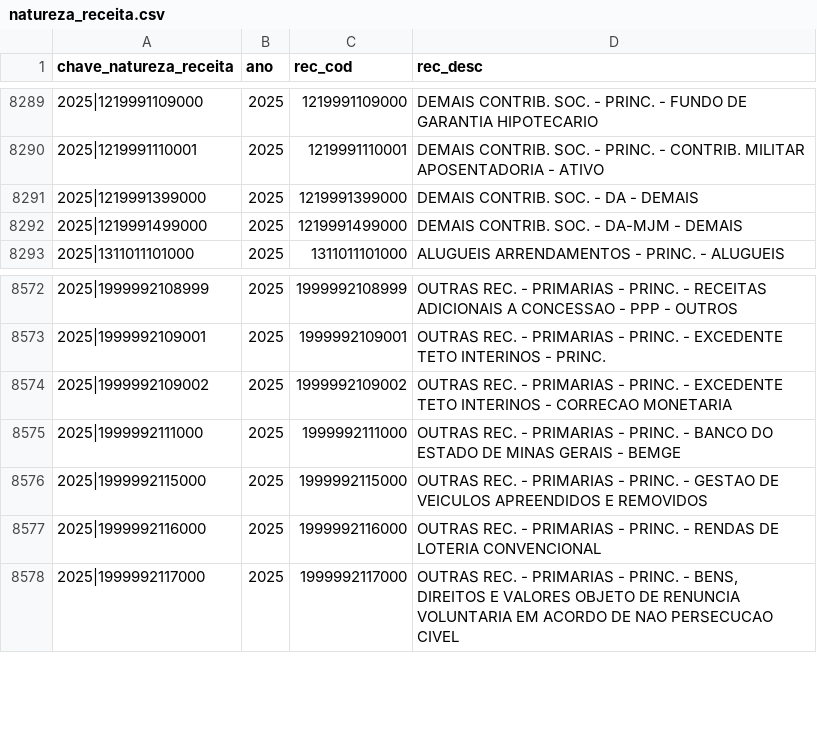
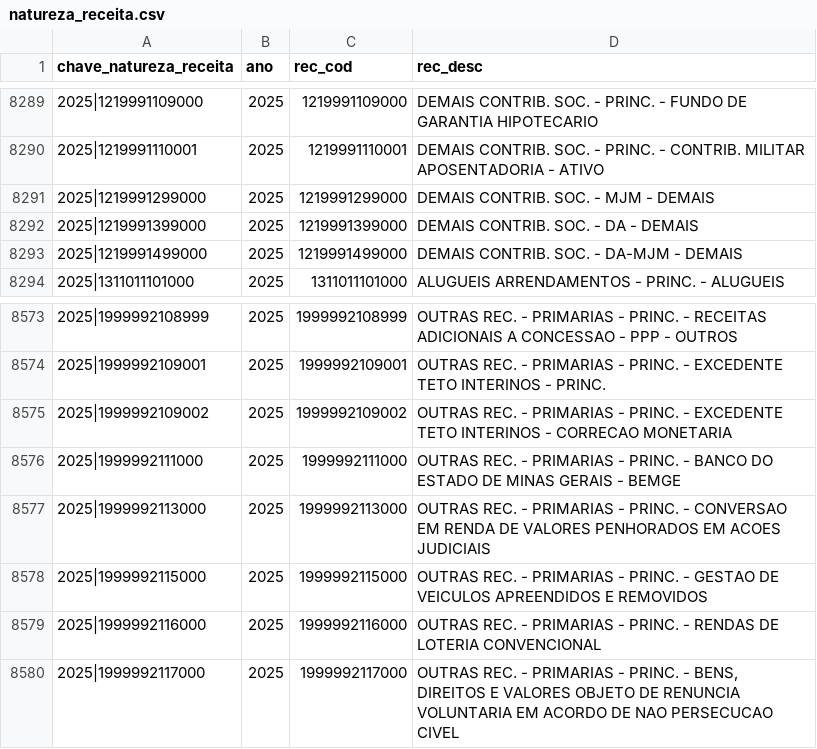
Before and after one commit to splor-mg/dados-aux-classificadores, a CSV file: data/natureza_receita.csv, drawn as a sheet; only a part is shown, gaps mark what is left out; the diff names each change by its address in the sheet, - before the commit and + after, or states it on an @@ line.

```diff
--- a/data/natureza_receita.csv
+++ b/data/natureza_receita.csv
+row 8291: 2025|1219991299000 | 2025 | 1219991299000 | DEMAIS CONTRIB. SOC. - MJM - DEMAIS
+row 8577: 2025|1999992113000 | 2025 | 1999992113000 | OUTRAS REC. - PRIMARIAS - PRINC. - CONVERSAO EM RENDA DE VALORES PENHORADOS EM ACOES JUDICIAIS
```
Also changed, not shown: data-raw/natureza_receita_current.csv, 1 other file.
